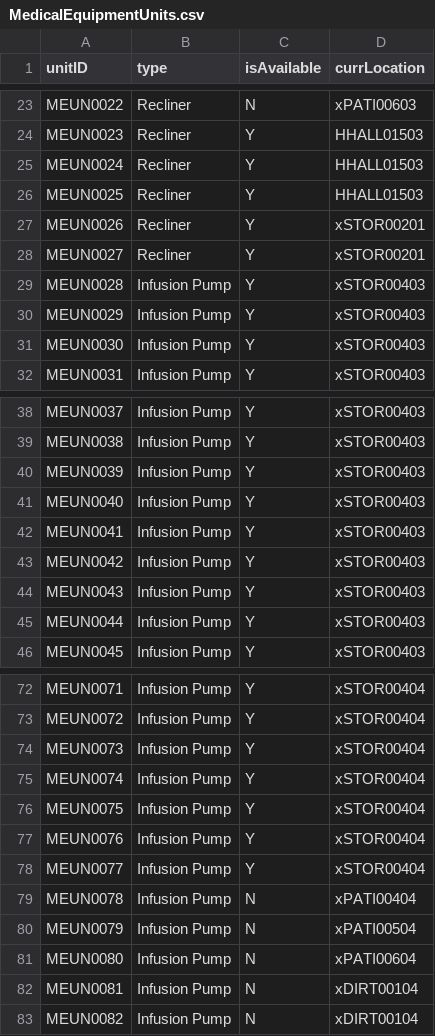
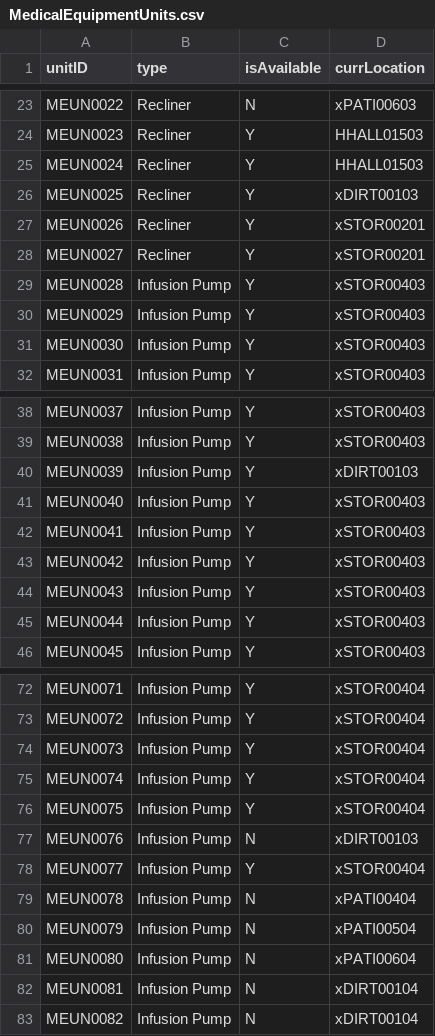
Before and after one commit to nadavk2002/CS3733-D22-Team-X-Prototype-1, a CSV file: MedicalEquipmentUnits.csv, drawn as a sheet; only a part is shown, gaps mark what is left out.

```diff
--- a/MedicalEquipmentUnits.csv
+++ b/MedicalEquipmentUnits.csv
@@ -25,3 +25,3 @@ MEUN0023,Recliner,Y,HHALL01503
 MEUN0024,Recliner,Y,HHALL01503
-MEUN0025,Recliner,Y,HHALL01503
+MEUN0025,Recliner,Y,xDIRT00103
 MEUN0026,Recliner,Y,xSTOR00201
@@ -39,3 +39,3 @@ MEUN0037,Infusion Pump,Y,xSTOR00403
 MEUN0038,Infusion Pump,Y,xSTOR00403
-MEUN0039,Infusion Pump,Y,xSTOR00403
+MEUN0039,Infusion Pump,Y,xDIRT00103
 MEUN0040,Infusion Pump,Y,xSTOR00403
@@ -76,3 +76,3 @@ MEUN0074,Infusion Pump,Y,xSTOR00404
 MEUN0075,Infusion Pump,Y,xSTOR00404
-MEUN0076,Infusion Pump,Y,xSTOR00404
+MEUN0076,Infusion Pump,N,xDIRT00103
 MEUN0077,Infusion Pump,Y,xSTOR00404
```
Also changed, not shown: 3 other files.
